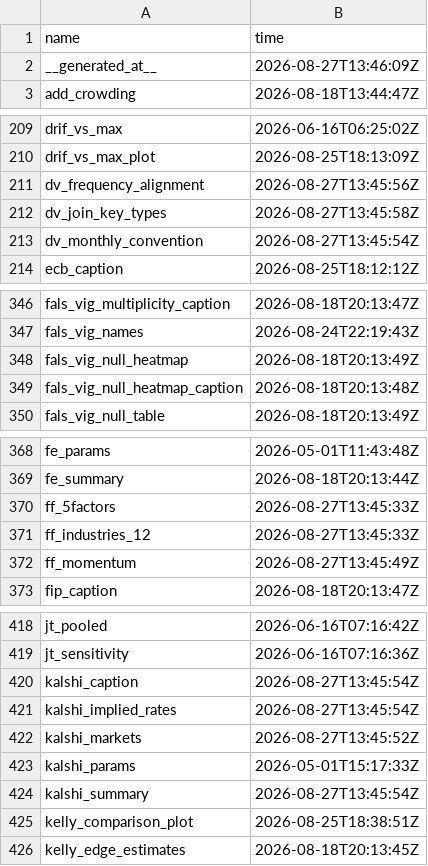
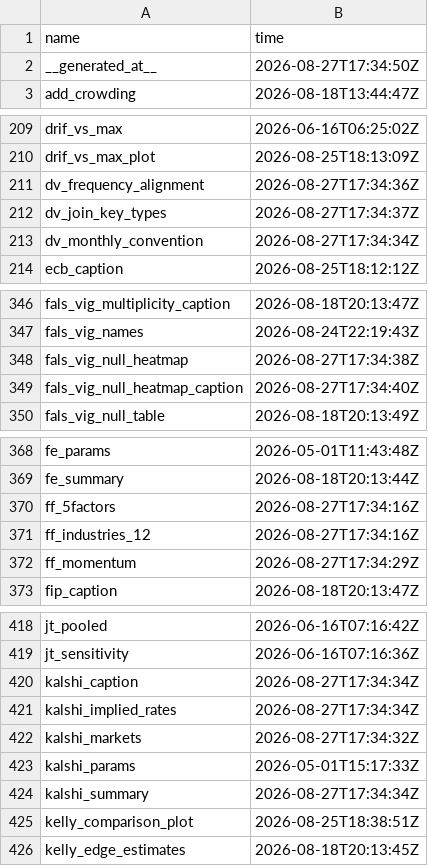
Before and after one commit to JohnGavin/historical, a CSV file: docs/_targets_meta_snapshot.csv, drawn as a sheet; only a part is shown, gaps mark what is left out; the diff covers the shown part only.

```diff
--- a/docs/_targets_meta_snapshot.csv
+++ b/docs/_targets_meta_snapshot.csv
@@ -1,3 +1,3 @@
 "name","time"
-"__generated_at__","2026-08-27T13:46:09Z"
+"__generated_at__","2026-08-27T17:34:50Z"
 "add_crowding","2026-08-18T13:44:47Z"
@@ -210,5 +210,5 @@
 "drif_vs_max_plot","2026-08-25T18:13:09Z"
-"dv_frequency_alignment","2026-08-27T13:45:56Z"
-"dv_join_key_types","2026-08-27T13:45:58Z"
-"dv_monthly_convention","2026-08-27T13:45:54Z"
+"dv_frequency_alignment","2026-08-27T17:34:36Z"
+"dv_join_key_types","2026-08-27T17:34:37Z"
+"dv_monthly_convention","2026-08-27T17:34:34Z"
 "ecb_caption","2026-08-25T18:12:12Z"
@@ -347,4 +347,4 @@
 "fals_vig_names","2026-08-24T22:19:43Z"
-"fals_vig_null_heatmap","2026-08-18T20:13:49Z"
-"fals_vig_null_heatmap_caption","2026-08-18T20:13:48Z"
+"fals_vig_null_heatmap","2026-08-27T17:34:38Z"
+"fals_vig_null_heatmap_caption","2026-08-27T17:34:40Z"
 "fals_vig_null_table","2026-08-18T20:13:49Z"
@@ -369,5 +369,5 @@
 "fe_summary","2026-08-18T20:13:44Z"
-"ff_5factors","2026-08-27T13:45:33Z"
-"ff_industries_12","2026-08-27T13:45:33Z"
-"ff_momentum","2026-08-27T13:45:49Z"
+"ff_5factors","2026-08-27T17:34:16Z"
+"ff_industries_12","2026-08-27T17:34:16Z"
+"ff_momentum","2026-08-27T17:34:29Z"
 "fip_caption","2026-08-18T20:13:47Z"
@@ -419,7 +419,7 @@
 "jt_sensitivity","2026-06-16T07:16:36Z"
-"kalshi_caption","2026-08-27T13:45:54Z"
-"kalshi_implied_rates","2026-08-27T13:45:54Z"
-"kalshi_markets","2026-08-27T13:45:52Z"
+"kalshi_caption","2026-08-27T17:34:34Z"
+"kalshi_implied_rates","2026-08-27T17:34:34Z"
+"kalshi_markets","2026-08-27T17:34:32Z"
 "kalshi_params","2026-05-01T15:17:33Z"
-"kalshi_summary","2026-08-27T13:45:54Z"
+"kalshi_summary","2026-08-27T17:34:34Z"
 "kelly_comparison_plot","2026-08-25T18:38:51Z"
```
Also changed, not shown: 28 edited cells elsewhere in this file, 4 other files.
